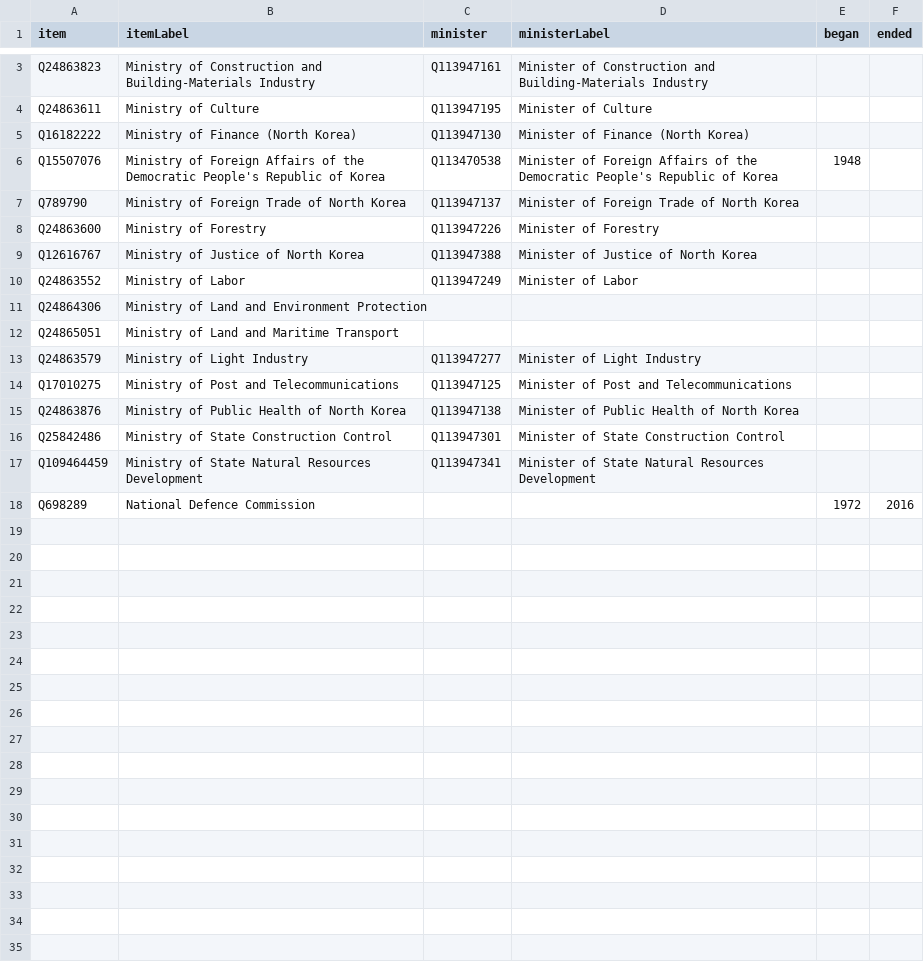
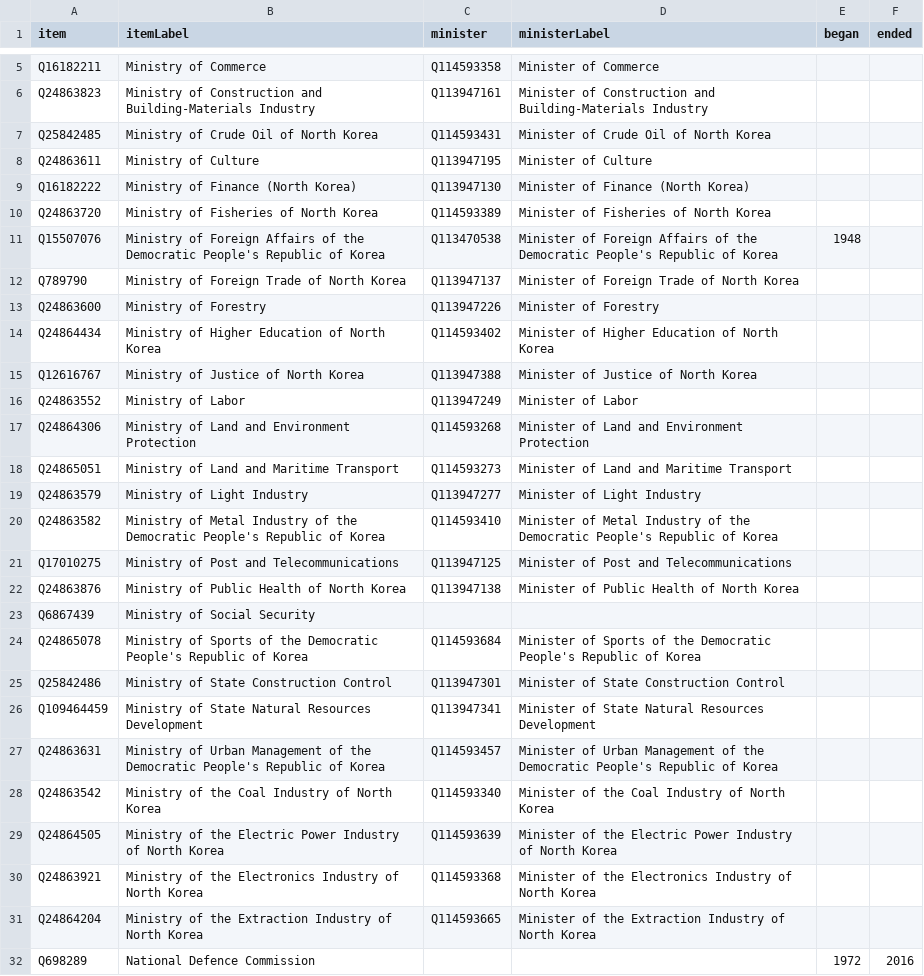
Before and after one commit to every-politician-scrapers/north-korea, a CSV file: wikidata/results/ministries.csv, drawn as a sheet; only a part is shown, gaps mark what is left out; addresses are those after the commit; the diff covers the shown part only; the diff names each change by its address in the sheet, - before the commit and + after, or states it on an @@ line.

```diff
--- a/wikidata/results/ministries.csv
+++ b/wikidata/results/ministries.csv
+row 5: Q16182211 | Ministry of Commerce | Q114593358 | Minister of Commerce
+row 7: Q25842485 | Ministry of Crude Oil of North Korea | Q114593431 | Minister of Crude Oil of North Korea
+row 10: Q24863720 | Ministry of Fisheries of North Korea | Q114593389 | Minister of Fisheries of North Korea
+row 14: Q24864434 | Ministry of Higher Education of North Korea | Q114593402 | Minister of Higher Education of North Korea
-C17 (minister): (empty)
+C17 (minister): Q114593268
-D17 (ministerLabel): (empty)
+D17 (ministerLabel): Minister of Land and Environment Protection
-C18 (minister): (empty)
+C18 (minister): Q114593273
-D18 (ministerLabel): (empty)
+D18 (ministerLabel): Minister of Land and Maritime Transport
+row 20: Q24863582 | Ministry of Metal Industry of the Democratic People's Republic of Korea | Q114593410 | Minister of Metal Industry of the Democratic People's Republic of Korea
+row 23: Q6867439 | Ministry of Social Security
+row 24: Q24865078 | Ministry of Sports of the Democratic People's Republic of Korea | Q114593684 | Minister of Sports of the Democratic People's Republic of Korea
+row 27: Q24863631 | Ministry of Urban Management of the Democratic People's Republic of Korea | Q114593457 | Minister of Urban Management of the Democratic People's Republic of Korea
+row 28: Q24863542 | Ministry of the Coal Industry of North Korea | Q114593340 | Minister of the Coal Industry of North Korea
+row 29: Q24864505 | Ministry of the Electric Power Industry of North Korea | Q114593639 | Minister of the Electric Power Industry of North Korea
+row 30: Q24863921 | Ministry of the Electronics Industry of North Korea | Q114593368 | Minister of the Electronics Industry of North Korea
+row 31: Q24864204 | Ministry of the Extraction Industry of North Korea | Q114593665 | Minister of the Extraction Industry of North Korea
```
Also changed, not shown: 2 added rows elsewhere in this file, 1 other file.
